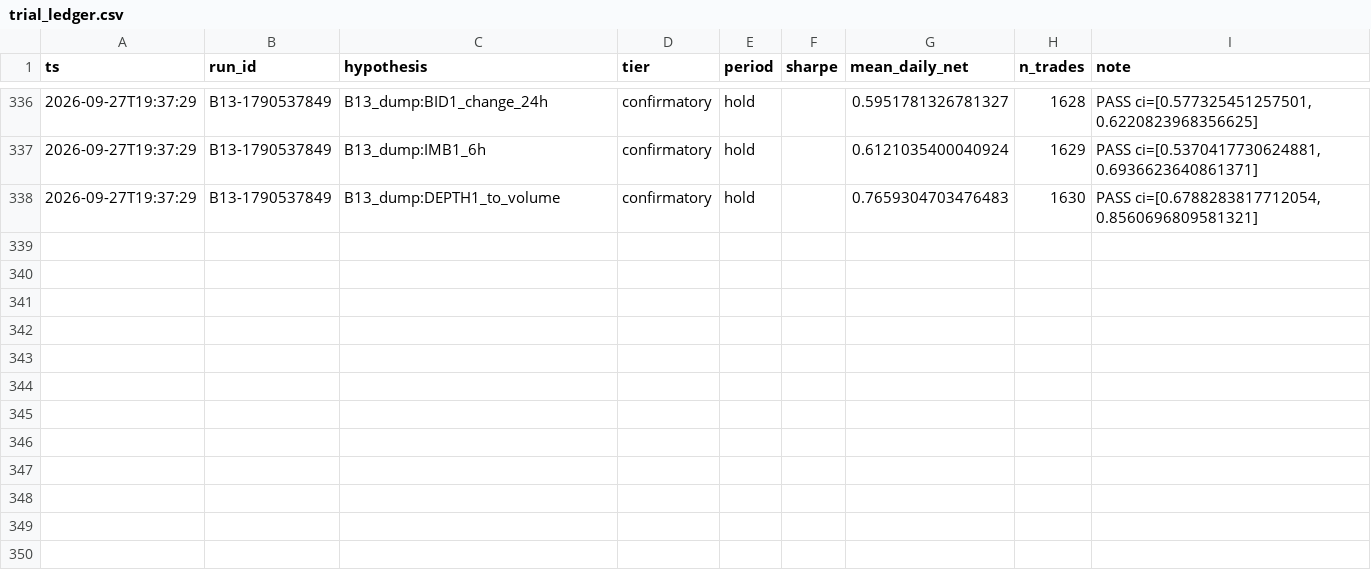
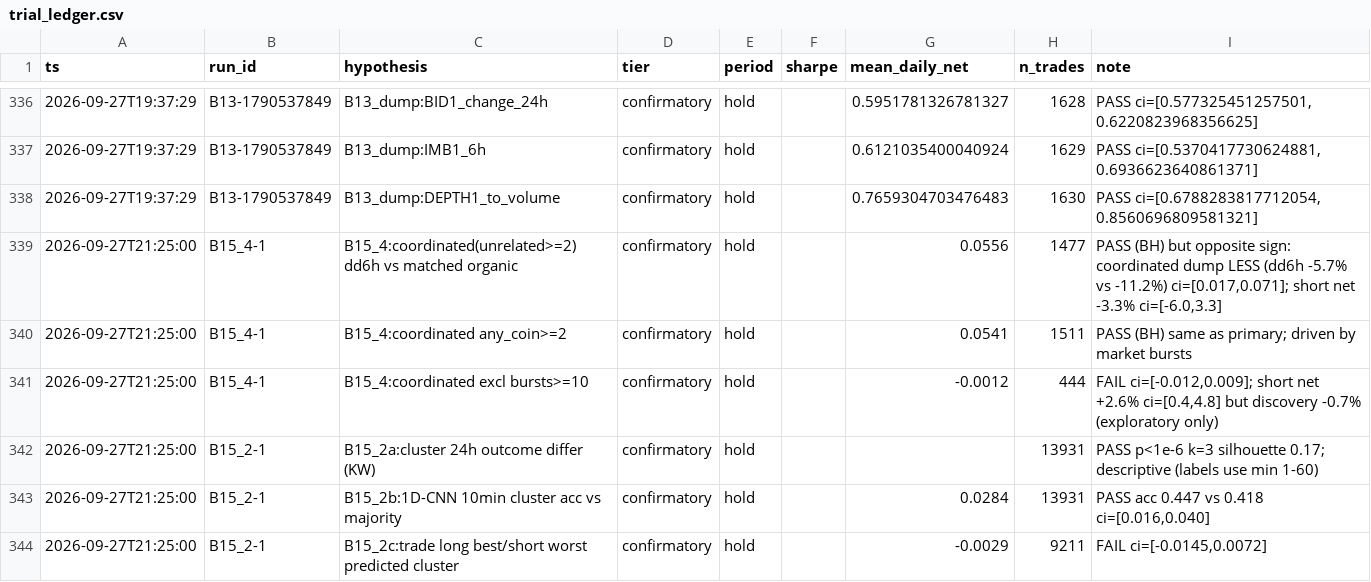
Before and after one commit to TheaWY/AltCoin_Trading, a CSV file: research/trial_ledger.csv, drawn as a sheet; only a part is shown, gaps mark what is left out; the diff names each change by its address in the sheet, - before the commit and + after, or states it on an @@ line.

```diff
--- a/research/trial_ledger.csv
+++ b/research/trial_ledger.csv
+row 339: 2026-09-27T21:25:00 | B15_4-1 | B15_4:coordinated(unrelated>=2) dd6h vs matched organic | confirmatory | hold |  | 0.0556 | 1477 | PASS (BH) but opposite sign: coordinated dump LESS (dd6h -5.7% vs -11.2%) ci=[0.017,0.071]; short net -3.3% ci=[-6.0,3.3]
+row 340: 2026-09-27T21:25:00 | B15_4-1 | B15_4:coordinated any_coin>=2 | confirmatory | hold |  | 0.0541 | 1511 | PASS (BH) same as primary; driven by market bursts
+row 341: 2026-09-27T21:25:00 | B15_4-1 | B15_4:coordinated excl bursts>=10 | confirmatory | hold |  | -0.0012 | 444 | FAIL ci=[-0.012,0.009]; short net +2.6% ci=[0.4,4.8] but discovery -0.7% (exploratory only)
+row 342: 2026-09-27T21:25:00 | B15_2-1 | B15_2a:cluster 24h outcome differ (KW) | confirmatory | hold |  |  | 13931 | PASS p<1e-6 k=3 silhouette 0.17; descriptive (labels use min 1-60)
+row 343: 2026-09-27T21:25:00 | B15_2-1 | B15_2b:1D-CNN 10min cluster acc vs majority | confirmatory | hold |  | 0.0284 | 13931 | PASS acc 0.447 vs 0.418 ci=[0.016,0.040]
+row 344: 2026-09-27T21:25:00 | B15_2-1 | B15_2c:trade long best/short worst predicted cluster | confirmatory | hold |  | -0.0029 | 9211 | FAIL ci=[-0.0145,0.0072]
```
Also changed, not shown: 1 other file.
